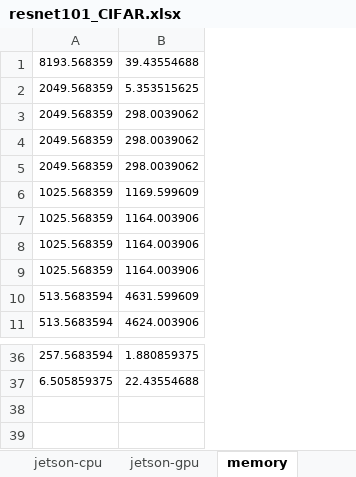
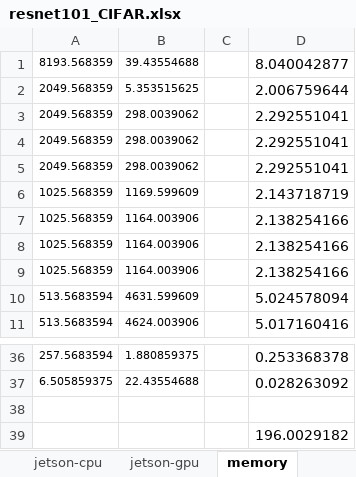
Before and after one commit to jtirana98/MultiHop-Federeated-Split-Learning, an Excel workbook: optimize_split/real_data/resnet101_CIFAR.xlsx, sheet memory, drawn as a sheet; only a part is shown, gaps mark what is left out; values as stored, in another font and other column widths than the file's, no borders; the diff names each change by its address in the sheet, - before the commit and + after, or states it on an @@ line.

```diff
--- a/optimize_split/real_data/resnet101_CIFAR.xlsx (sheet memory)
+++ b/optimize_split/real_data/resnet101_CIFAR.xlsx (sheet memory)
+column C, empty
+column D, rows 1-11: 8.040042877 | 2.006759644 | 2.292551041 | 2.292551041 | 2.292551041 | 2.143718719 | 2.138254166 | 2.138254166 | 2.138254166 | 5.024578094 | 5.017160416; rows 36-37: 0.253368378 | 0.028263092
+row 38: (empty)
+row 39:  |  |  | 196.0029182
```
Also changed, not shown: sheet VM, other sheet tabs, optimize_split/real_data/vgg19_CIFAR.xlsx, 6 other files.
